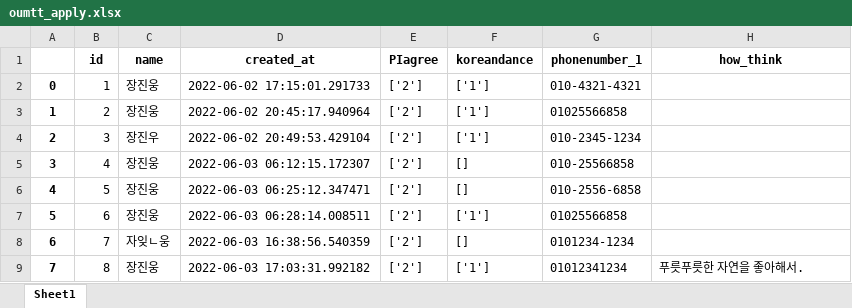
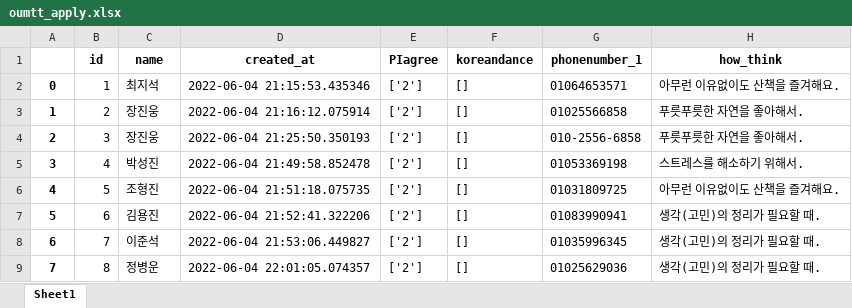
Before and after one commit to jingom368/Nature_Project, an Excel workbook: oumtt_apply.xlsx, sheet Sheet1, drawn as a sheet; only a part is shown; values as stored, in another font and other column widths than the file's, no borders; the diff covers the shown part only; the diff names each change by its address in the sheet, - before the commit and + after, or states it on an @@ line.

Commit message:
oumtt_apply.xlsx

```diff
--- a/oumtt_apply.xlsx (sheet Sheet1)
+++ b/oumtt_apply.xlsx (sheet Sheet1)
-C2 (name): 장진웅
+C2 (name): 최지석
-D2 (created_at): 2022-06-02 17:15:01.291733
+D2 (created_at): 2022-06-04 21:15:53.435346
-F2:F4 (koreandance): ['1']
+F2:F4 (koreandance): []
-G2 (phonenumber_1): 010-4321-4321
+G2 (phonenumber_1): 01064653571
-H2 (how_think): (empty)
+H2 (how_think): 아무런 이유없이도 산책을 즐겨해요.
-D3 (created_at): 2022-06-02 20:45:17.940964
+D3 (created_at): 2022-06-04 21:16:12.075914
-H3:H4 (how_think): (empty)
+H3:H4 (how_think): 푸릇푸릇한 자연을 좋아해서.
-C4 (name): 장진우
+C4 (name): 장진웅
-D4 (created_at): 2022-06-02 20:49:53.429104
+D4 (created_at): 2022-06-04 21:25:50.350193
-G4 (phonenumber_1): 010-2345-1234
+G4 (phonenumber_1): 010-2556-6858
-C5 (name): 장진웅
+C5 (name): 박성진
-D5 (created_at): 2022-06-03 06:12:15.172307
+D5 (created_at): 2022-06-04 21:49:58.852478
-G5 (phonenumber_1): 010-25566858
+G5 (phonenumber_1): 01053369198
-H5 (how_think): (empty)
+H5 (how_think): 스트레스를 해소하기 위해서.
-C6 (name): 장진웅
+C6 (name): 조형진
-D6 (created_at): 2022-06-03 06:25:12.347471
+D6 (created_at): 2022-06-04 21:51:18.075735
-G6 (phonenumber_1): 010-2556-6858
+G6 (phonenumber_1): 01031809725
-H6 (how_think): (empty)
+H6 (how_think): 아무런 이유없이도 산책을 즐겨해요.
-C7 (name): 장진웅
+C7 (name): 김용진
-D7 (created_at): 2022-06-03 06:28:14.008511
+D7 (created_at): 2022-06-04 21:52:41.322206
-F7 (koreandance): ['1']
+F7 (koreandance): []
-G7 (phonenumber_1): 01025566858
+G7 (phonenumber_1): 01083990941
-H7:H8 (how_think): (empty)
+H7:H8 (how_think): 생각(고민)의 정리가 필요할 때.
-C8 (name): 자잊ㄴ웅
+C8 (name): 이준석
-D8 (created_at): 2022-06-03 16:38:56.540359
+D8 (created_at): 2022-06-04 21:53:06.449827
-G8 (phonenumber_1): 0101234-1234
+G8 (phonenumber_1): 01035996345
-C9 (name): 장진웅
+C9 (name): 정병운
-D9 (created_at): 2022-06-03 17:03:31.992182
+D9 (created_at): 2022-06-04 22:01:05.074357
-F9 (koreandance): ['1']
+F9 (koreandance): []
-G9 (phonenumber_1): 01012341234
+G9 (phonenumber_1): 01025629036
-H9 (how_think): 푸릇푸릇한 자연을 좋아해서.
+H9 (how_think): 생각(고민)의 정리가 필요할 때.
```
Also changed, not shown: 3 added rows and 50 edited cells elsewhere in this sheet, oumtt_contact.xlsx, 4 other files.
